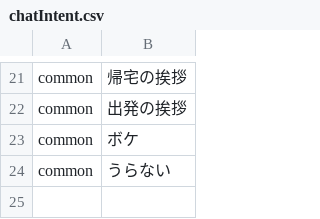
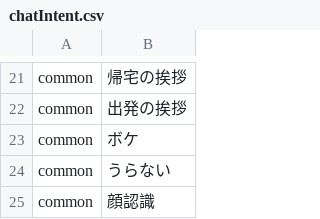
Before and after one commit to bezelie/edgar, a CSV file: chatIntent.csv, drawn as a sheet; only a part is shown, gaps mark what is left out; the diff names each change by its address in the sheet, - before the commit and + after, or states it on an @@ line.

```diff
--- a/chatIntent.csv
+++ b/chatIntent.csv
+row 25: common | 顔認識
```
Also changed, not shown: chatDialog.csv, chatEntity.csv, 7 other files.
